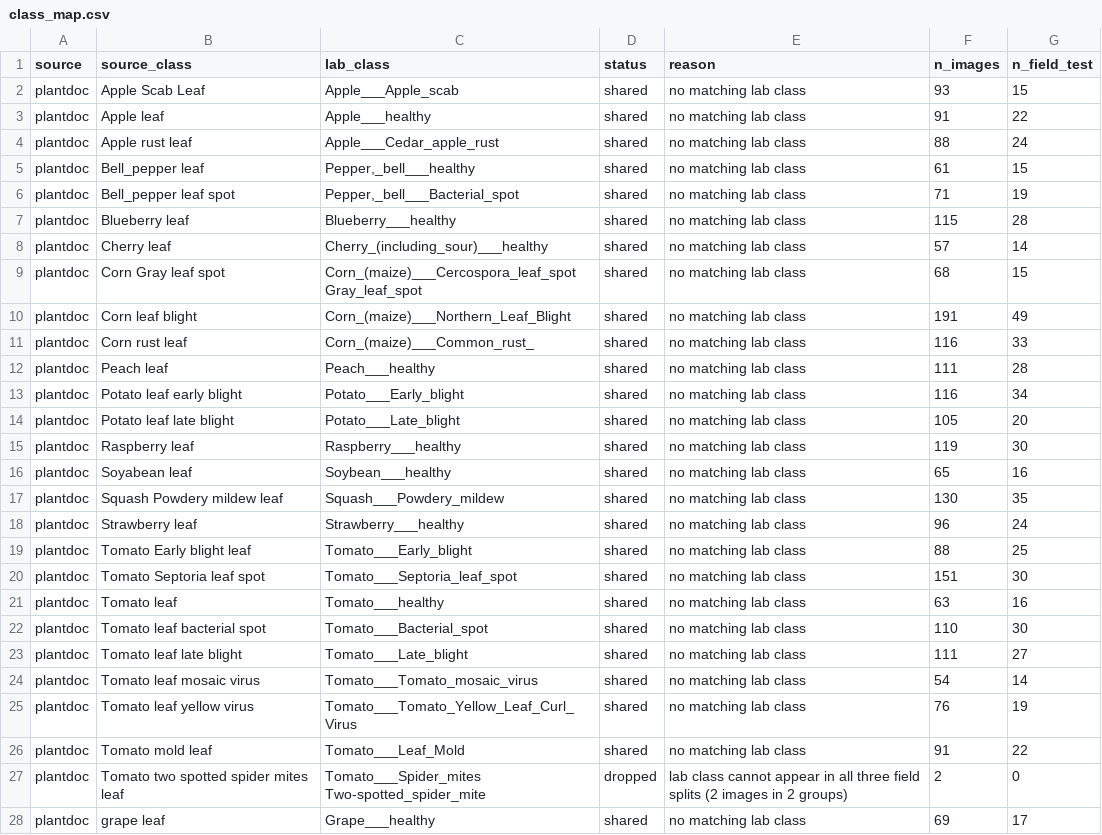
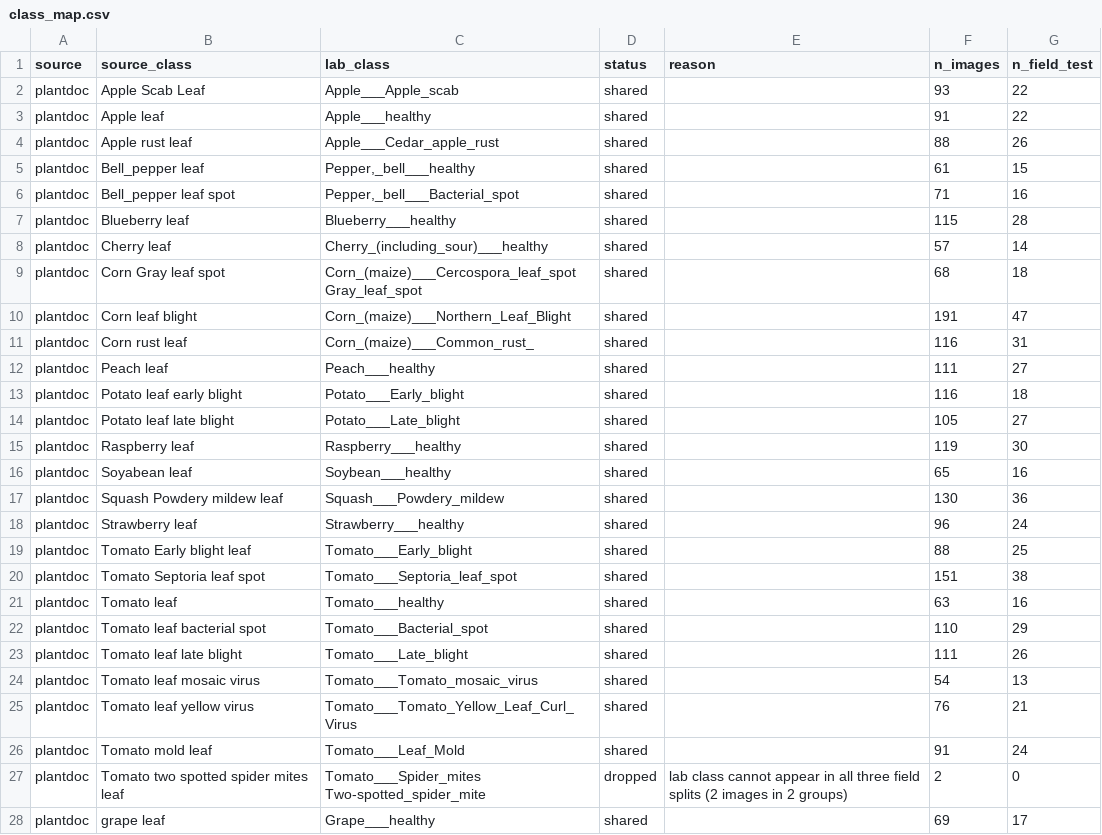
Before and after one commit to aakashksen/sprout, a CSV file: datasets/class_map.csv, drawn as a sheet; only a part is shown; the diff covers the shown part only.

Commit message:
fix(T1.2): link same-scene crops by dHash, drop conflicting duplicates, fix class-map reasons, disk-free split test

```diff
--- a/datasets/class_map.csv
+++ b/datasets/class_map.csv
@@ -1,28 +1,28 @@
 source,source_class,lab_class,status,reason,n_images,n_field_test
-plantdoc,Apple Scab Leaf,Apple___Apple_scab,shared,no matching lab class,93,15
-plantdoc,Apple leaf,Apple___healthy,shared,no matching lab class,91,22
-plantdoc,Apple rust leaf,Apple___Cedar_apple_rust,shared,no matching lab class,88,24
-plantdoc,Bell_pepper leaf,"Pepper,_bell___healthy",shared,no matching lab class,61,15
-plantdoc,Bell_pepper leaf spot,"Pepper,_bell___Bacterial_spot",shared,no matching lab class,71,19
-plantdoc,Blueberry leaf,Blueberry___healthy,shared,no matching lab class,115,28
-plantdoc,Cherry leaf,Cherry_(including_sour)___healthy,shared,no matching lab class,57,14
-plantdoc,Corn Gray leaf spot,Corn_(maize)___Cercospora_leaf_spot Gray_leaf_spot,shared,no matching lab class,68,15
-plantdoc,Corn leaf blight,Corn_(maize)___Northern_Leaf_Blight,shared,no matching lab class,191,49
-plantdoc,Corn rust leaf,Corn_(maize)___Common_rust_,shared,no matching lab class,116,33
-plantdoc,Peach leaf,Peach___healthy,shared,no matching lab class,111,28
-plantdoc,Potato leaf early blight,Potato___Early_blight,shared,no matching lab class,116,34
-plantdoc,Potato leaf late blight,Potato___Late_blight,shared,no matching lab class,105,20
-plantdoc,Raspberry leaf,Raspberry___healthy,shared,no matching lab class,119,30
-plantdoc,Soyabean leaf,Soybean___healthy,shared,no matching lab class,65,16
-plantdoc,Squash Powdery mildew leaf,Squash___Powdery_mildew,shared,no matching lab class,130,35
-plantdoc,Strawberry leaf,Strawberry___healthy,shared,no matching lab class,96,24
-plantdoc,Tomato Early blight leaf,Tomato___Early_blight,shared,no matching lab class,88,25
-plantdoc,Tomato Septoria leaf spot,Tomato___Septoria_leaf_spot,shared,no matching lab class,151,30
-plantdoc,Tomato leaf,Tomato___healthy,shared,no matching lab class,63,16
-plantdoc,Tomato leaf bacterial spot,Tomato___Bacterial_spot,shared,no matching lab class,110,30
-plantdoc,Tomato leaf late blight,Tomato___Late_blight,shared,no matching lab class,111,27
-plantdoc,Tomato leaf mosaic virus,Tomato___Tomato_mosaic_virus,shared,no matching lab class,54,14
-plantdoc,Tomato leaf yellow virus,Tomato___Tomato_Yellow_Leaf_Curl_Virus,shared,no matching lab class,76,19
-plantdoc,Tomato mold leaf,Tomato___Leaf_Mold,shared,no matching lab class,91,22
+plantdoc,Apple Scab Leaf,Apple___Apple_scab,shared,,93,22
+plantdoc,Apple leaf,Apple___healthy,shared,,91,22
+plantdoc,Apple rust leaf,Apple___Cedar_apple_rust,shared,,88,26
+plantdoc,Bell_pepper leaf,"Pepper,_bell___healthy",shared,,61,15
+plantdoc,Bell_pepper leaf spot,"Pepper,_bell___Bacterial_spot",shared,,71,16
+plantdoc,Blueberry leaf,Blueberry___healthy,shared,,115,28
+plantdoc,Cherry leaf,Cherry_(including_sour)___healthy,shared,,57,14
+plantdoc,Corn Gray leaf spot,Corn_(maize)___Cercospora_leaf_spot Gray_leaf_spot,shared,,68,18
+plantdoc,Corn leaf blight,Corn_(maize)___Northern_Leaf_Blight,shared,,191,47
+plantdoc,Corn rust leaf,Corn_(maize)___Common_rust_,shared,,116,31
+plantdoc,Peach leaf,Peach___healthy,shared,,111,27
+plantdoc,Potato leaf early blight,Potato___Early_blight,shared,,116,18
+plantdoc,Potato leaf late blight,Potato___Late_blight,shared,,105,27
+plantdoc,Raspberry leaf,Raspberry___healthy,shared,,119,30
+plantdoc,Soyabean leaf,Soybean___healthy,shared,,65,16
+plantdoc,Squash Powdery mildew leaf,Squash___Powdery_mildew,shared,,130,36
+plantdoc,Strawberry leaf,Strawberry___healthy,shared,,96,24
+plantdoc,Tomato Early blight leaf,Tomato___Early_blight,shared,,88,25
+plantdoc,Tomato Septoria leaf spot,Tomato___Septoria_leaf_spot,shared,,151,38
+plantdoc,Tomato leaf,Tomato___healthy,shared,,63,16
+plantdoc,Tomato leaf bacterial spot,Tomato___Bacterial_spot,shared,,110,29
+plantdoc,Tomato leaf late blight,Tomato___Late_blight,shared,,111,26
+plantdoc,Tomato leaf mosaic virus,Tomato___Tomato_mosaic_virus,shared,,54,13
+plantdoc,Tomato leaf yellow virus,Tomato___Tomato_Yellow_Leaf_Curl_Virus,shared,,76,21
+plantdoc,Tomato mold leaf,Tomato___Leaf_Mold,shared,,91,24
 plantdoc,Tomato two spotted spider mites leaf,Tomato___Spider_mites Two-spotted_spider_mite,dropped,lab class cannot appear in all three field splits (2 images in 2 groups),2,0
-plantdoc,grape leaf,Grape___healthy,shared,no matching lab class,69,17
+plantdoc,grape leaf,Grape___healthy,shared,,69,17
```
Also changed, not shown: 19 edited cells elsewhere in this file, 5 other files.
